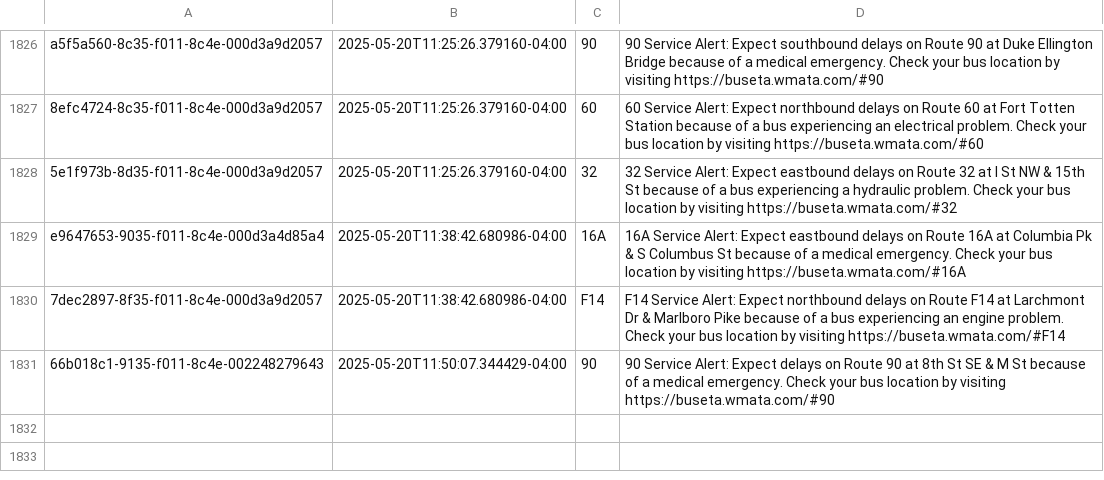
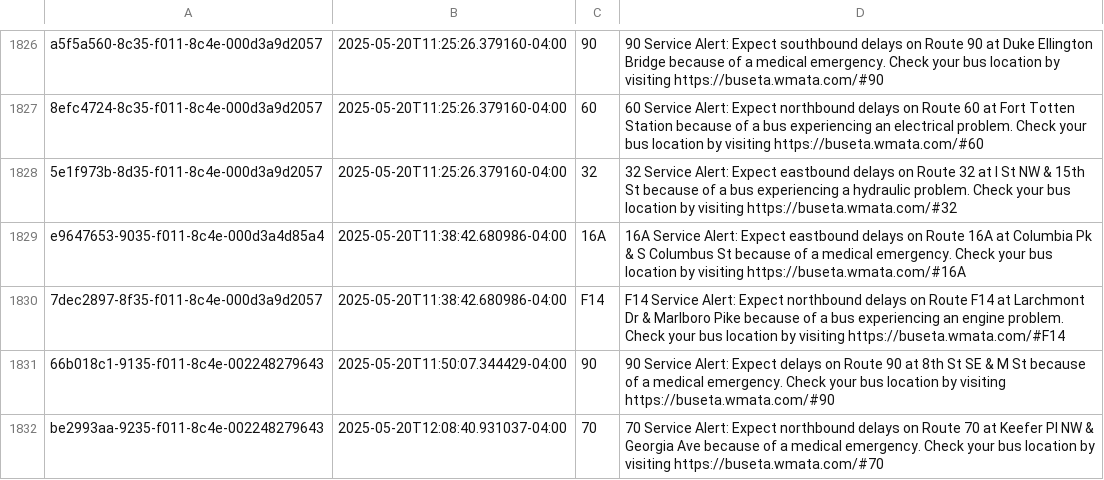
Before and after one commit to NewsAppsUMD/slack-bot-sandbox-kritisgh, a CSV file: alerts.csv, drawn as a sheet; only a part is shown, gaps mark what is left out.

```diff
--- a/alerts.csv
+++ b/alerts.csv
@@ -1833 +1833,2 @@ e9647653-9035-f011-8c4e-000d3a4d85a4,2025-05-20T11:38:42.680986-04:00,16A,16A Se
 66b018c1-9135-f011-8c4e-002248279643,2025-05-20T11:50:07.344429-04:00,90,90 Service Alert: Expect delays on Route 90 at 8th St SE & M St because of a medical emergency. Check your bus location by visiting https://buseta.wmata.com/#90
+be2993aa-9235-f011-8c4e-002248279643,2025-05-20T12:08:40.931037-04:00,70,70 Service Alert: Expect northbound delays on Route 70 at Keefer Pl NW & Georgia Ave because of a medical emergency. Check your bus location by visiting https://buseta.wmata.com/#70
```
